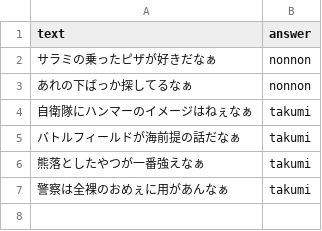
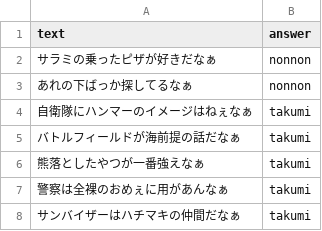
Before and after one commit to RaiTakeda/nonnon-takumi-quiz, a CSV file: questions.csv, drawn as a sheet; the diff names each change by its address in the sheet, - before the commit and + after, or states it on an @@ line.

Commit message:
Update questions.csv

```diff
--- a/questions.csv
+++ b/questions.csv
+row 8: サンバイザーはハチマキの仲間だなぁ | takumi
```
